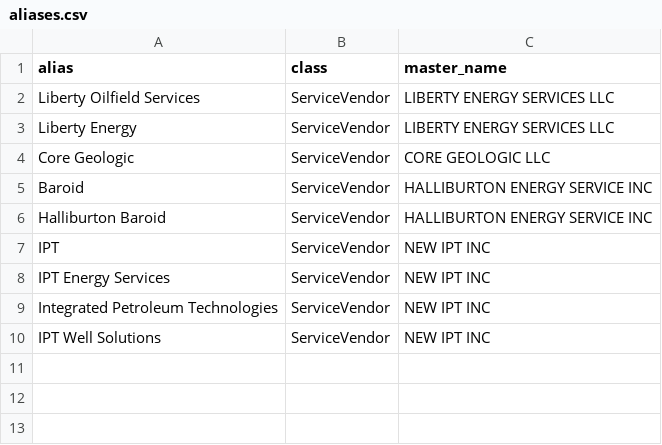
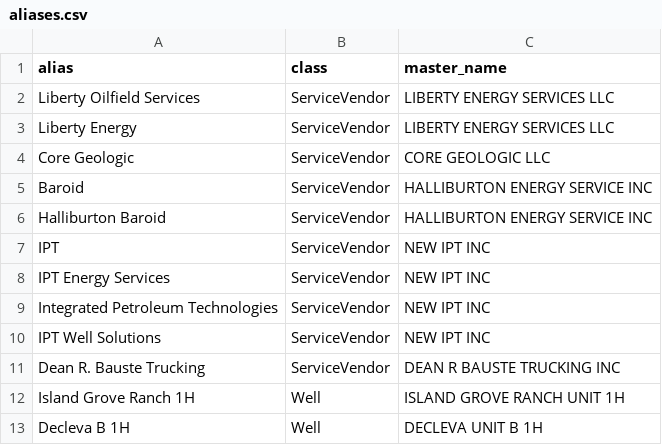
Before and after one commit to Formentera-Operations/eve-agents, a CSV file: references/ontology/aliases.csv, drawn as a sheet; the diff names each change by its address in the sheet, - before the commit and + after, or states it on an @@ line.

```diff
--- a/references/ontology/aliases.csv
+++ b/references/ontology/aliases.csv
+row 11: Dean R. Bauste Trucking | ServiceVendor | DEAN R BAUSTE TRUCKING INC
+row 12: Island Grove Ranch 1H | Well | ISLAND GROVE RANCH UNIT 1H
+row 13: Decleva B 1H | Well | DECLEVA UNIT B 1H
```
Also changed, not shown: 1 other file.
